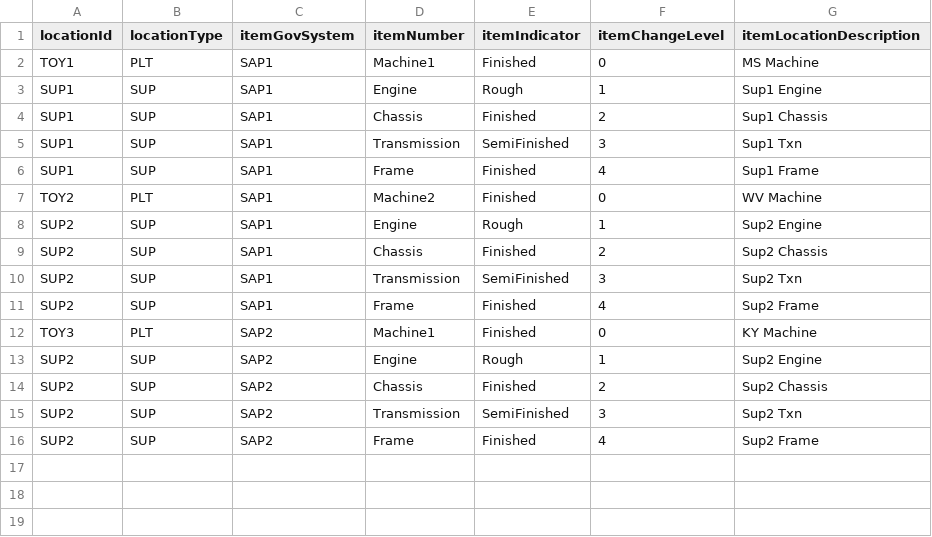
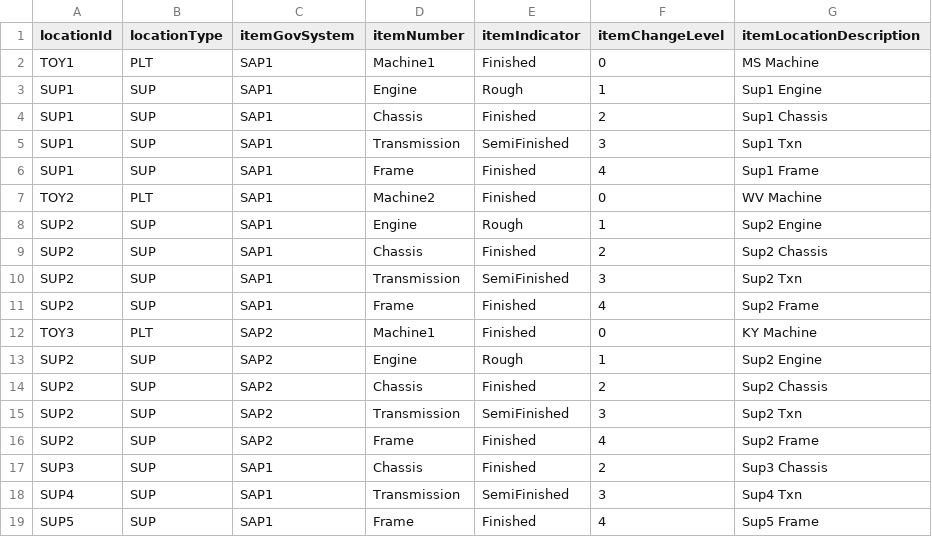
Before and after one commit to gprakash/Multi-Tier-Network, a CSV file: itemLocation.csv, drawn as a sheet; the diff names each change by its address in the sheet, - before the commit and + after, or states it on an @@ line.

Commit message:
Update itemLocation.csv

```diff
--- a/itemLocation.csv
+++ b/itemLocation.csv
+row 17: SUP3 | SUP | SAP1 | Chassis | Finished | 2 | Sup3 Chassis
+row 18: SUP4 | SUP | SAP1 | Transmission | SemiFinished | 3 | Sup4 Txn
+row 19: SUP5 | SUP | SAP1 | Frame | Finished | 4 | Sup5 Frame
```
